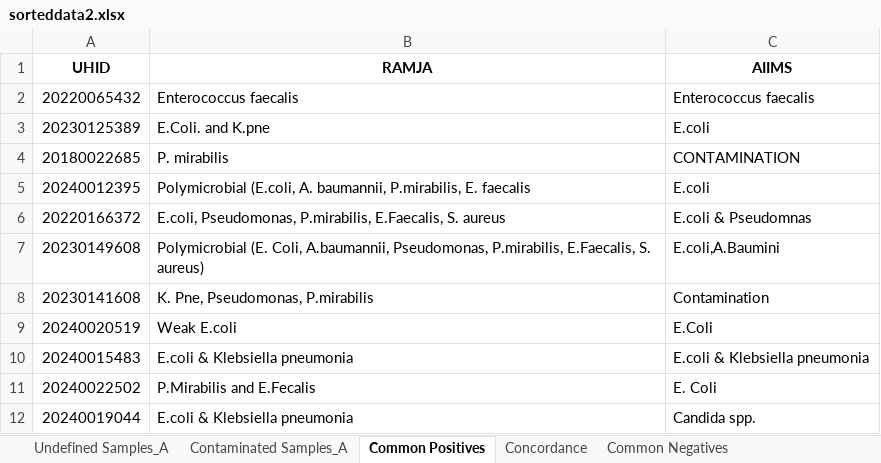
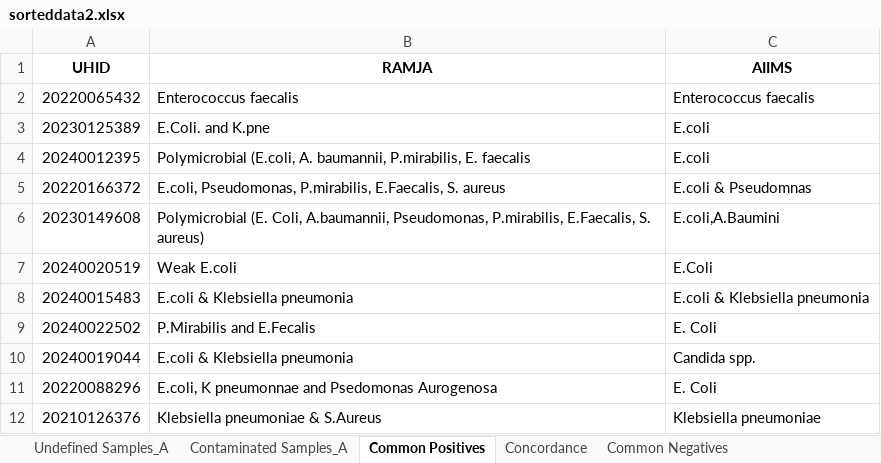
Before and after one commit to neeliit/DiagnosticsPy, an Excel workbook: sorteddata2.xlsx, sheet Common Positives, drawn as a sheet; only a part is shown; the shorter side is filled out with more unchanged rows; values as stored, in another font and other column widths than the file's, no borders; the diff covers the shown part only; the diff names each change by its address in the sheet, - before the commit and + after, or states it on an @@ line.

```diff
--- a/sorteddata2.xlsx (sheet Common Positives)
+++ b/sorteddata2.xlsx (sheet Common Positives)
-row 4: 20180022685 | P. mirabilis | CONTAMINATION
-row 8: 20230141608 | K. Pne, Pseudomonas, P.mirabilis | Contamination
```
Also changed, not shown: 7 removed rows elsewhere in this sheet, sheet Common Negatives, sheet Contaminated Samples_A, RAWLOT1.xlsx, matrices2.xlsx, 1 other file.
